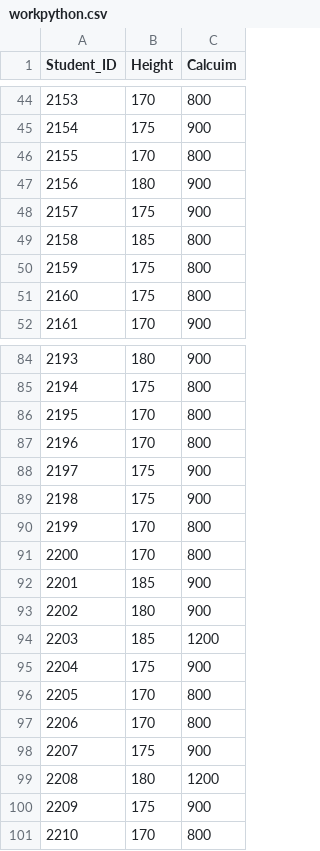
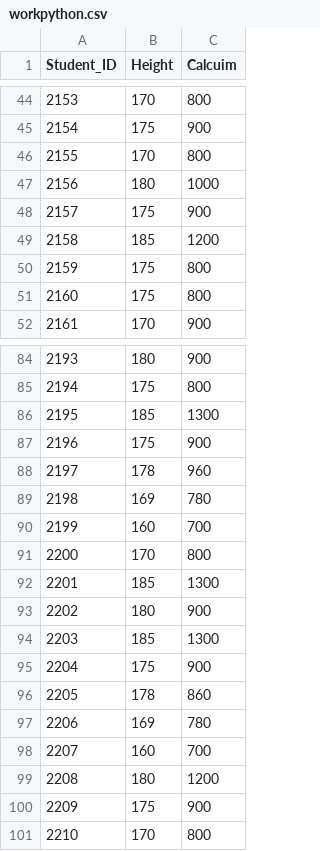
Before and after one commit to Supakit11/bas-, a CSV file: workpython.csv, drawn as a sheet; only a part is shown, gaps mark what is left out; the diff covers the shown part only.

```diff
--- a/workpython.csv
+++ b/workpython.csv
@@ -46,5 +46,5 @@ Student_ID,Height,Calcuim
 2155,170,800
-2156,180,900
+2156,180,1000
 2157,175,900
-2158,185,800
+2158,185,1200
 2159,175,800
@@ -85,15 +85,15 @@ Student_ID,Height,Calcuim
 2194,175,800
-2195,170,800
-2196,170,800
-2197,175,900
-2198,175,900
-2199,170,800
+2195,185,1300
+2196,175,900
+2197,178,960
+2198,169,780
+2199,160,700
 2200,170,800
-2201,185,900
+2201,185,1300
 2202,180,900
-2203,185,1200
+2203,185,1300
 2204,175,900
-2205,170,800
-2206,170,800
-2207,175,900
+2205,178,860
+2206,169,780
+2207,160,700
 2208,180,1200
```
Also changed, not shown: 50 edited cells elsewhere in this file.
